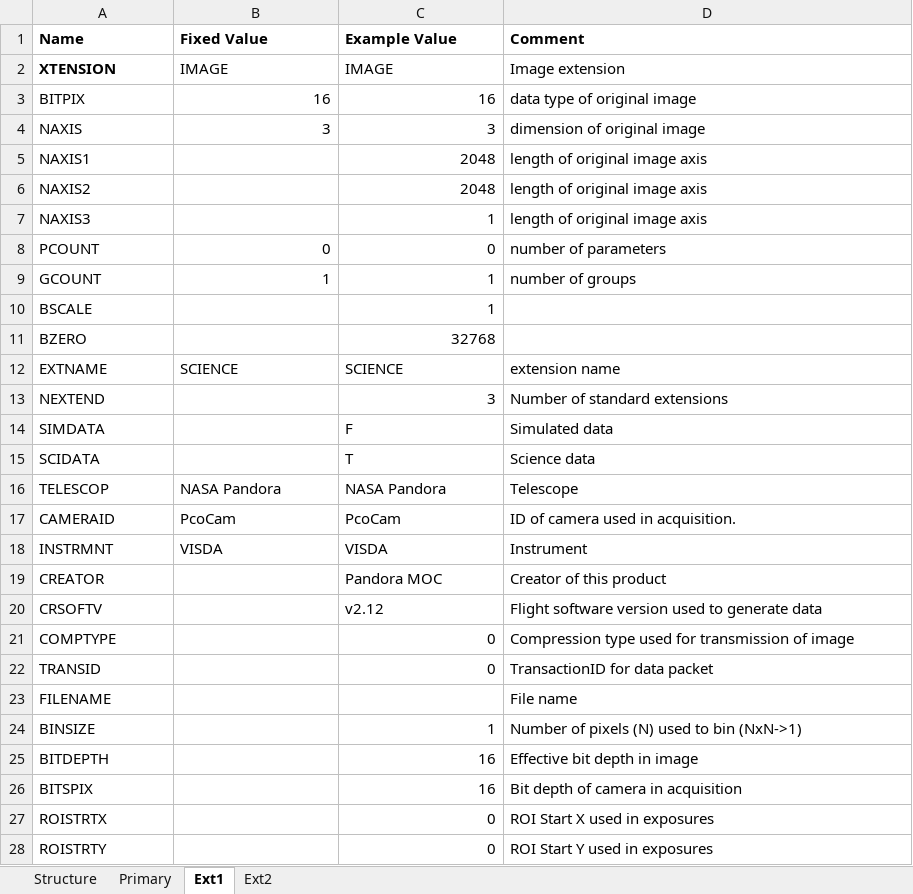
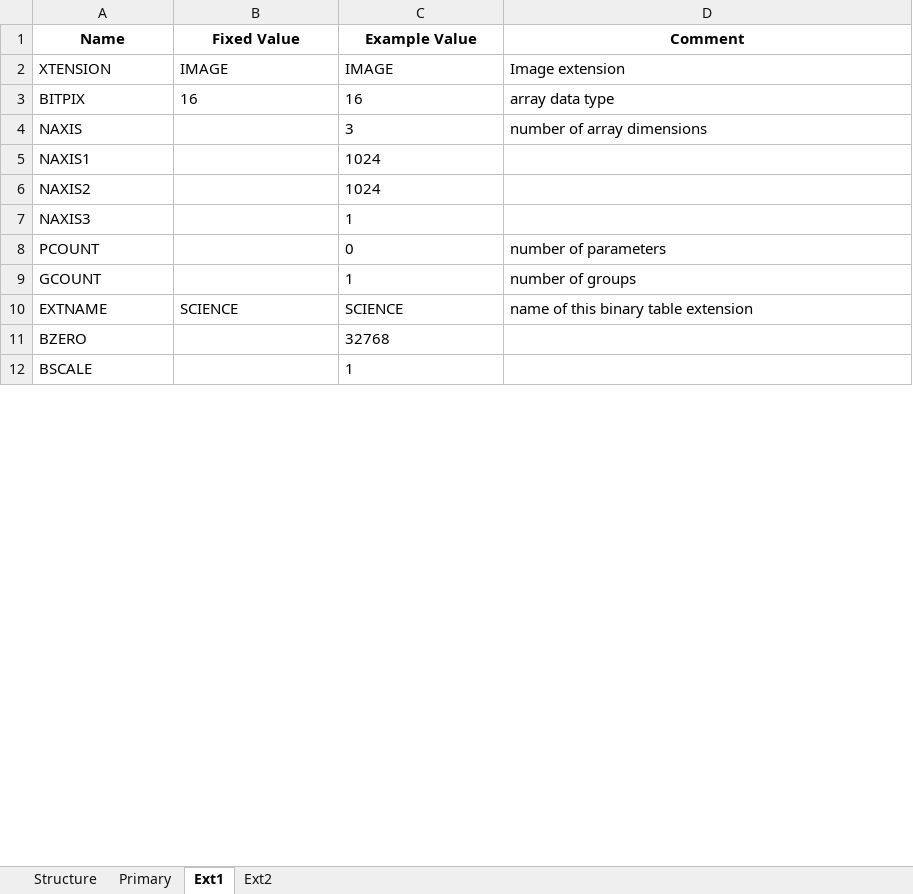
Before and after one commit to PandoraMission/pandora-fits, an Excel workbook: src/pandorafits/formats/visda/level0-ffi_visda.xlsx, sheet Ext1, drawn as a sheet; only a part is shown; values as stored, in another font and other column widths than the file's, no borders; removed rows and columns are numbered as before the commit, all else as after; the diff covers the shown part only; the diff names each change by its address in the sheet, - before the commit and + after, or states it on an @@ line.

```diff
--- a/src/pandorafits/formats/visda/level0-ffi_visda.xlsx (sheet Ext1)
+++ b/src/pandorafits/formats/visda/level0-ffi_visda.xlsx (sheet Ext1)
-A1:D1 alignment: left
+A1:D1 alignment: center
-A2 bold: on
+A2 bold: off
-B3:C3 alignment: right
+B3:C3 alignment: left
-D3 (Comment): data type of original image
+D3 (Comment): array data type
-B4 (Fixed Value): 3
+B4 (Fixed Value): (empty)
-C4 alignment: right
+C4 alignment: left
-D4 (Comment): dimension of original image
+D4 (Comment): number of array dimensions
-C5:C6 (Example Value): 2048
+C5:C6 (Example Value): 1024
-D5:D7 (Comment): length of original image axis
+D5:D7 (Comment): (empty)
-C7:C9 alignment: right
+C7:C9 alignment: left
-B8 (Fixed Value): 0
+B8 (Fixed Value): (empty)
-B9 (Fixed Value): 1
+B9 (Fixed Value): (empty)
+row 10: EXTNAME | SCIENCE | SCIENCE | name of this binary table extension
-C12 alignment: right
+C12 alignment: left
-row 12: EXTNAME | SCIENCE | SCIENCE | extension name
-row 13: NEXTEND |  | 3 | Number of standard extensions
-row 14: SIMDATA |  | F | Simulated data
-row 15: SCIDATA |  | T | Science data
-row 16: TELESCOP | NASA Pandora | NASA Pandora | Telescope
-row 17: CAMERAID | PcoCam | PcoCam | ID of camera used in acquisition.
-row 18: INSTRMNT | VISDA | VISDA | Instrument
-row 19: CREATOR |  | Pandora MOC | Creator of this product
-row 20: CRSOFTV |  | v2.12 | Flight software version used to generate data
-row 21: COMPTYPE |  | 0 | Compression type used for transmission of image
-row 22: TRANSID |  | 0 | TransactionID for data packet
-row 23: FILENAME |  |  | File name
-row 24: BINSIZE |  | 1 | Number of pixels (N) used to bin (NxN->1)
-row 25: BITDEPTH |  | 16 | Effective bit depth in image
-row 26: BITSPIX |  | 16 | Bit depth of camera in acquisition
-row 27: ROISTRTX |  | 0 | ROI Start X used in exposures
-row 28: ROISTRTY |  | 0 | ROI Start Y used in exposures
```
Also changed, not shown: 2 added rows and 11 removed rows elsewhere in this sheet, sheet Primary, sheet Ext2, sheet Structure, src/pandorafits/formats/visda/level0_visda.xlsx, src/pandorafits/formats/visda/level1-ffi_visda.xlsx, 20 other files.
